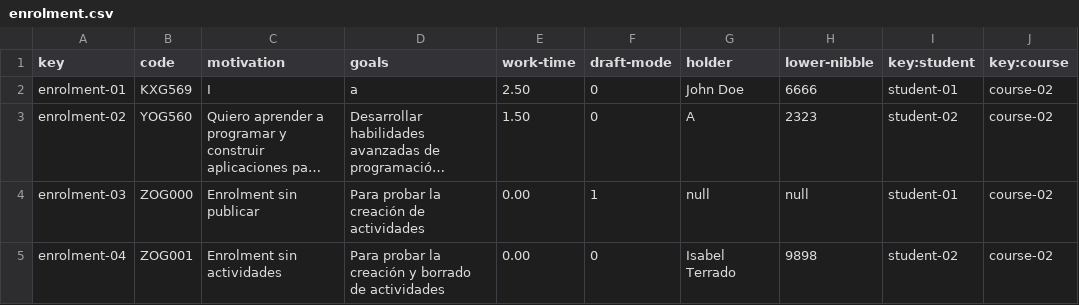
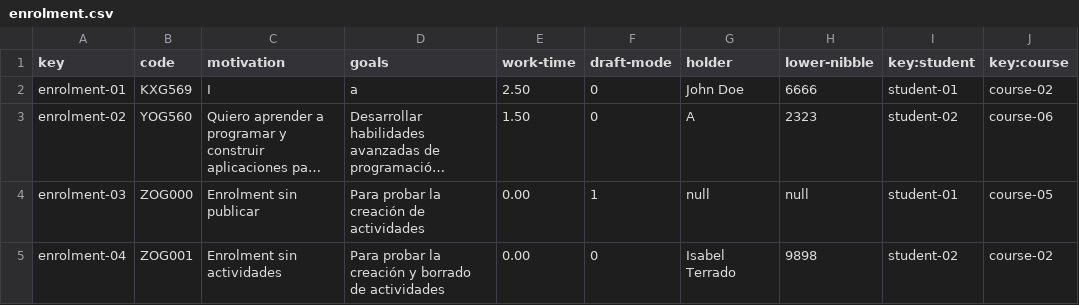
Before and after one commit to pgmarc/DP2-Project-C2.04.05, a CSV file: src/main/webapp/WEB-INF/resources/sample-data/enrolment.csv, drawn as a sheet; long unchanged cells end in …; the diff names each change by its address in the sheet, - before the commit and + after, or states it on an @@ line.

```diff
--- a/src/main/webapp/WEB-INF/resources/sample-data/enrolment.csv
+++ b/src/main/webapp/WEB-INF/resources/sample-data/enrolment.csv
-J3 (key:course): course-02
+J3 (key:course): course-06
-J4 (key:course): course-02
+J4 (key:course): course-05
```
Also changed, not shown: 6 other files.
